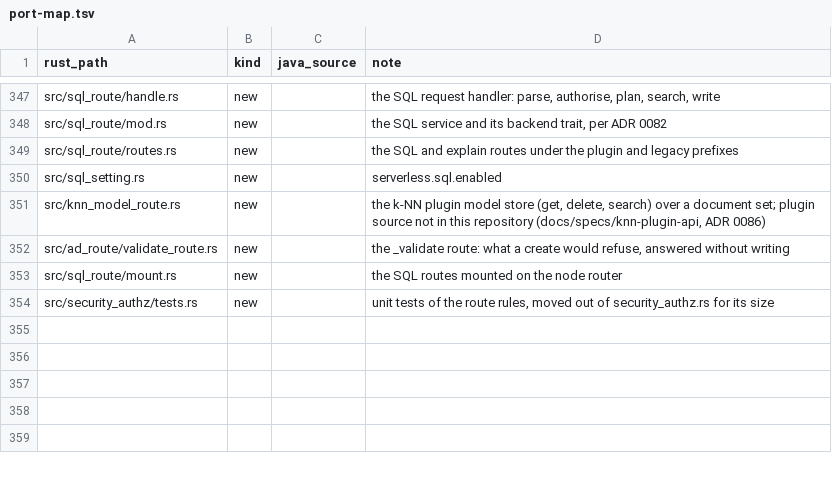
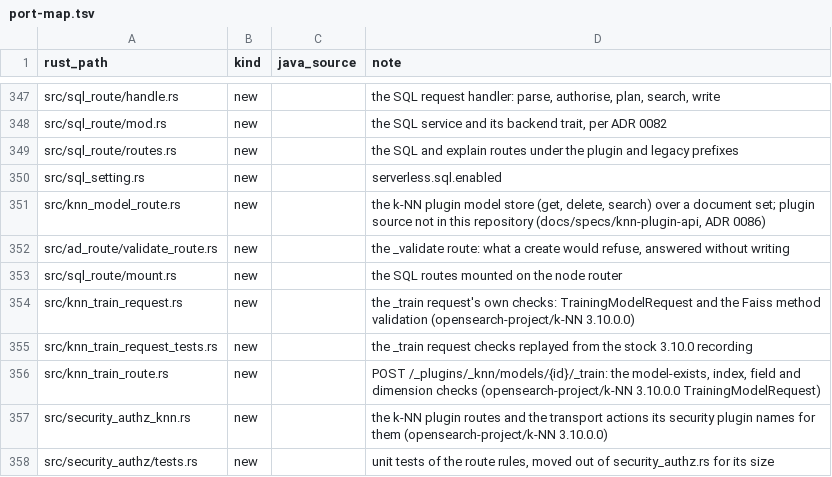
Before and after one commit to huyz0/opensearch-serverless, a TSV file: crates/node/port-map.tsv, drawn as a sheet; only a part is shown, gaps mark what is left out; the diff names each change by its address in the sheet, - before the commit and + after, or states it on an @@ line.

```diff
--- a/crates/node/port-map.tsv
+++ b/crates/node/port-map.tsv
+row 354: src/knn_train_request.rs | new |  | the _train request's own checks: TrainingModelRequest and the Faiss method validation (opensearch-project/k-NN 3.10.0.0)
+row 355: src/knn_train_request_tests.rs | new |  | the _train request checks replayed from the stock 3.10.0 recording
+row 356: src/knn_train_route.rs | new |  | POST /_plugins/_knn/models/{id}/_train: the model-exists, index, field and dimension checks (opensearch-project/k-NN 3.10.0.0 TrainingModelRequest)
+row 357: src/security_authz_knn.rs | new |  | the k-NN plugin routes and the transport actions its security plugin names for them (opensearch-project/k-NN 3.10.0.0)
```
Also changed, not shown: 11 other files.
